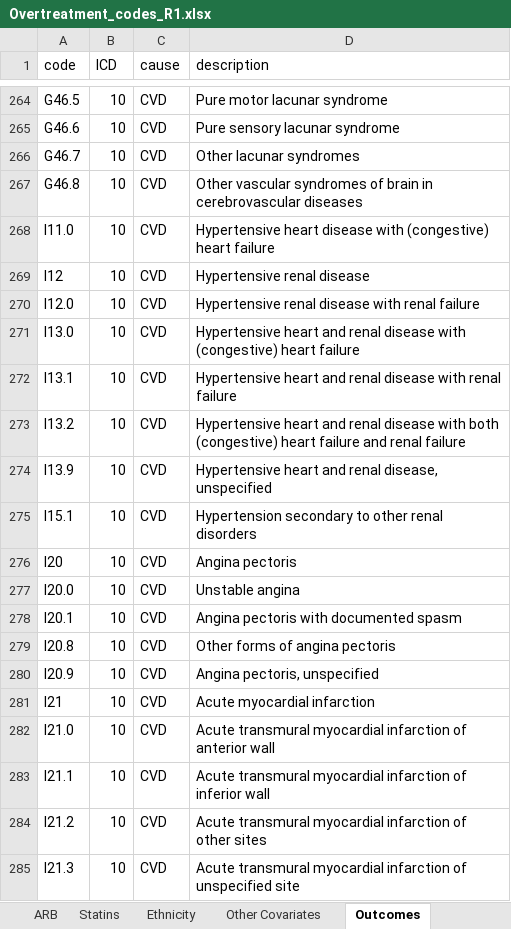
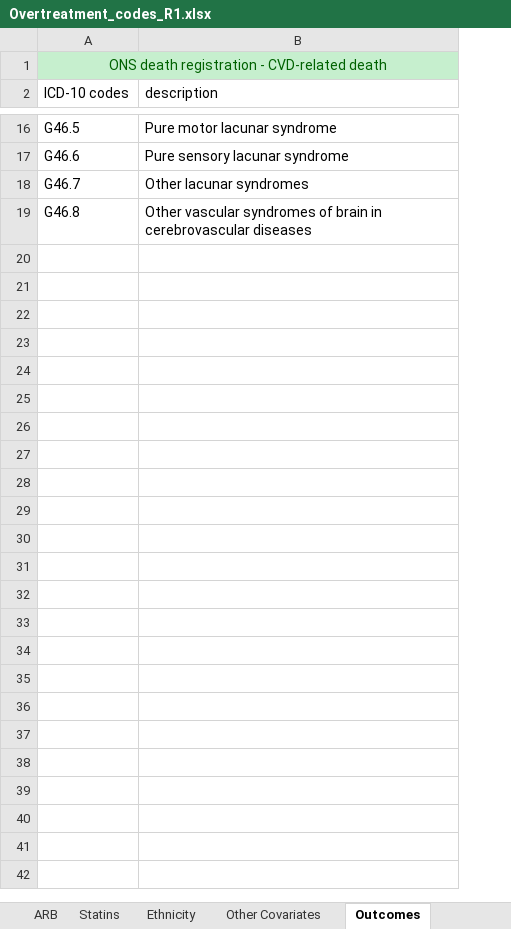
Before and after one commit to supingling/overtreatment, an Excel workbook: Overtreatment_codes_R1.xlsx, sheet Outcomes, drawn as a sheet; only a part is shown, gaps mark what is left out; values as stored, in another font and other column widths than the file's, no borders; removed rows and columns are numbered as before the commit, all else as after; the diff covers the shown part only; the diff names each change by its address in the sheet, - before the commit and + after, or states it on an @@ line.

Commit message:
Add files via upload

```diff
--- a/Overtreatment_codes_R1.xlsx (sheet Outcomes)
+++ b/Overtreatment_codes_R1.xlsx (sheet Outcomes)
-column A (code), rows 264-267: G46.5 | G46.6 | G46.7 | G46.8
-column B (ICD), rows 264-267: all 10
-column C (cause), rows 264-267: all CVD
+column A (ICD-10 codes), rows 16-19: G46.5 | G46.6 | G46.7 | G46.8
+row 1: ONS death registration - CVD-related death
-row 268: I11.0 | 10 | CVD | Hypertensive heart disease with (congestive) heart failure
-row 269: I12 | 10 | CVD | Hypertensive renal disease
-row 270: I12.0 | 10 | CVD | Hypertensive renal disease with renal failure
-row 271: I13.0 | 10 | CVD | Hypertensive heart and renal disease with (congestive) heart failure
-row 272: I13.1 | 10 | CVD | Hypertensive heart and renal disease with renal failure
-row 273: I13.2 | 10 | CVD | Hypertensive heart and renal disease with both (congestive) heart failure and renal failure
-row 274: I13.9 | 10 | CVD | Hypertensive heart and renal disease, unspecified
-row 275: I15.1 | 10 | CVD | Hypertension secondary to other renal disorders
-row 276: I20 | 10 | CVD | Angina pectoris
-row 277: I20.0 | 10 | CVD | Unstable angina
-row 278: I20.1 | 10 | CVD | Angina pectoris with documented spasm
-row 279: I20.8 | 10 | CVD | Other forms of angina pectoris
-row 280: I20.9 | 10 | CVD | Angina pectoris, unspecified
-row 281: I21 | 10 | CVD | Acute myocardial infarction
-row 282: I21.0 | 10 | CVD | Acute transmural myocardial infarction of anterior wall
-row 283: I21.1 | 10 | CVD | Acute transmural myocardial infarction of inferior wall
-row 284: I21.2 | 10 | CVD | Acute transmural myocardial infarction of other sites
-row 285: I21.3 | 10 | CVD | Acute transmural myocardial infarction of unspecified site
```
Also changed, not shown: 378 removed rows and 1 edited cell elsewhere in this sheet, sheet exposed.
